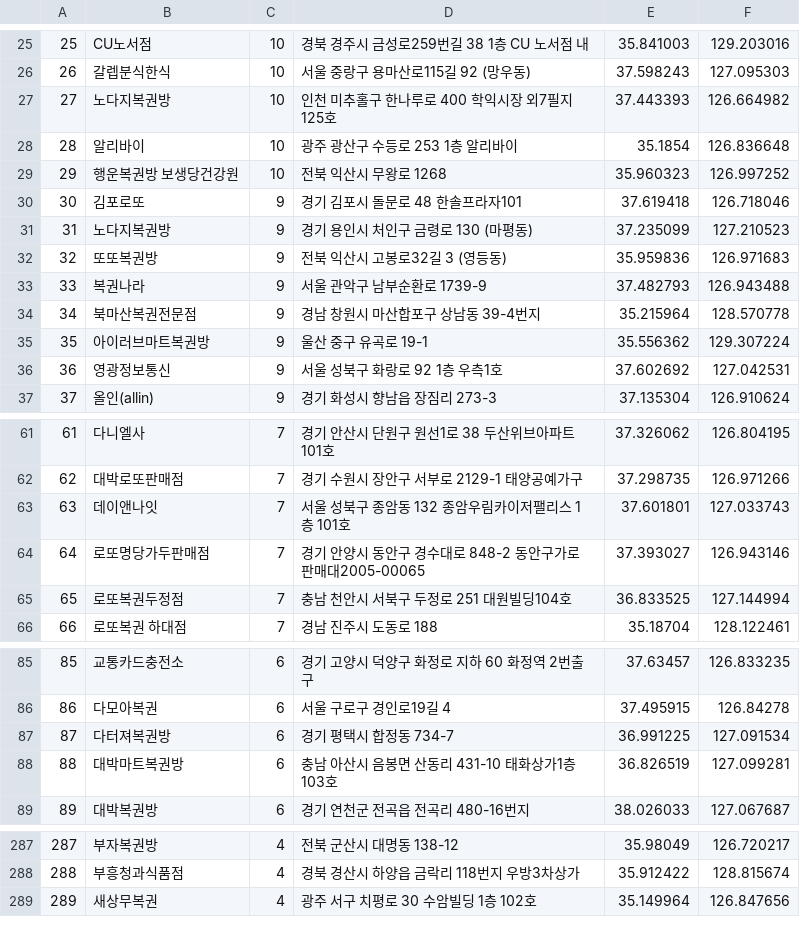
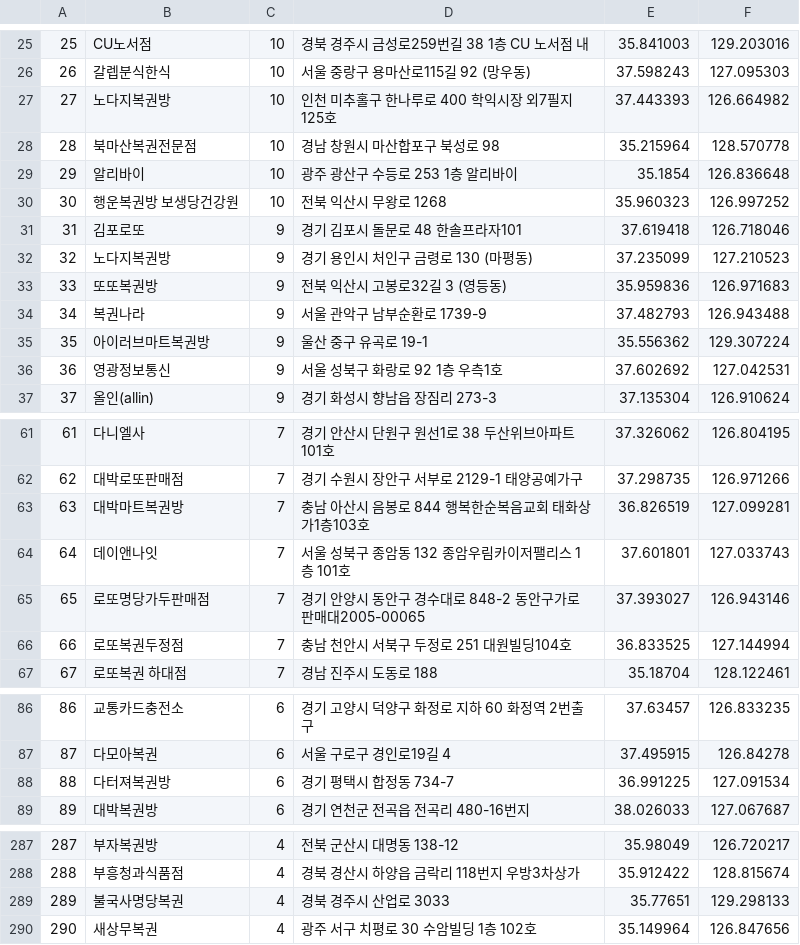
Before and after one commit to geojun01/lottodata, a CSV file: lotto_first_class_map.csv, drawn as a sheet; only a part is shown, gaps mark what is left out; removed rows and columns are numbered as before the commit, all else as after; the diff covers the shown part only; the diff names each change by its address in the sheet, - before the commit and + after, or states it on an @@ line.

Commit message:
Add files via upload

```diff
--- a/lotto_first_class_map.csv
+++ b/lotto_first_class_map.csv
+row 28: 28 | 북마산복권전문점 | 10 | 경남 창원시 마산합포구 북성로 98 | 35.215964 | 128.570778
@@ column A renumbered from row 29 down @@
-row 34: 34 | 북마산복권전문점 | 9 | 경남 창원시 마산합포구 상남동 39-4번지 | 35.215964 | 128.570778
+row 63: 63 | 대박마트복권방 | 7 | 충남 아산시 음봉로 844 행복한순복음교회 태화상가1층103호 | 36.826519 | 127.099281
-row 88: 88 | 대박마트복권방 | 6 | 충남 아산시 음봉면 산동리 431-10 태화상가1층103호 | 36.826519 | 127.099281
+row 289: 289 | 불국사명당복권 | 4 | 경북 경주시 산업로 3033 | 35.77651 | 129.298133
```
Also changed, not shown: 12 added rows, 7 removed rows and 1 edited cell elsewhere in this file.
